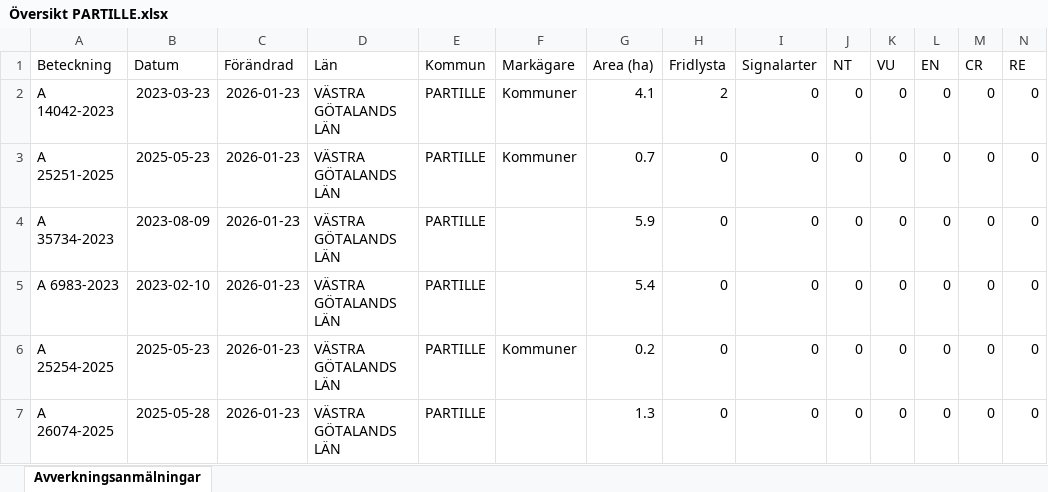
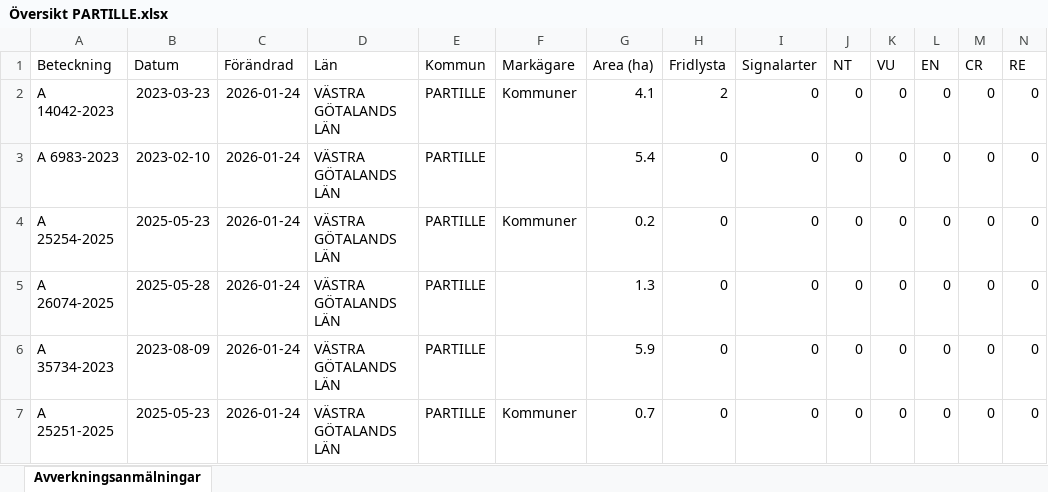
Before and after one commit to klasma/Logging_1402, an Excel workbook: Översikt PARTILLE.xlsx, sheet Avverkningsanmälningar, drawn as a sheet; only a part is shown; values as stored, in another font and other column widths than the file's, no borders; removed rows and columns are numbered as before the commit, all else as after; rows hold the shown columns only; the diff names each change by its address in the sheet, - before the commit and + after, or states it on an @@ line.

```diff
--- a/Översikt PARTILLE.xlsx (sheet Avverkningsanmälningar)
+++ b/Översikt PARTILLE.xlsx (sheet Avverkningsanmälningar)
-C2 (Förändrad): 2026-01-23
+C2 (Förändrad): 2026-01-24
-row 3: A 25251-2025 | 2025-05-23 | 2026-01-23 | VÄSTRA GÖTALANDS LÄN | PARTILLE | Kommuner | 0.7 | 0 | 0 | 0 | 0 | 0 | 0 | 0
-row 4: A 35734-2023 | 2023-08-09 | 2026-01-23 | VÄSTRA GÖTALANDS LÄN | PARTILLE |  | 5.9 | 0 | 0 | 0 | 0 | 0 | 0 | 0
-C3:C5 (Förändrad): 2026-01-23
+C3:C5 (Förändrad): 2026-01-24
+row 6: A 35734-2023 | 2023-08-09 | 2026-01-24 | VÄSTRA GÖTALANDS LÄN | PARTILLE |  | 5.9 | 0 | 0 | 0 | 0 | 0 | 0 | 0
+row 7: A 25251-2025 | 2025-05-23 | 2026-01-24 | VÄSTRA GÖTALANDS LÄN | PARTILLE | Kommuner | 0.7 | 0 | 0 | 0 | 0 | 0 | 0 | 0
```
Also changed, not shown: artfynd/A 14042-2023 artfynd.xlsx, 6 other files.
